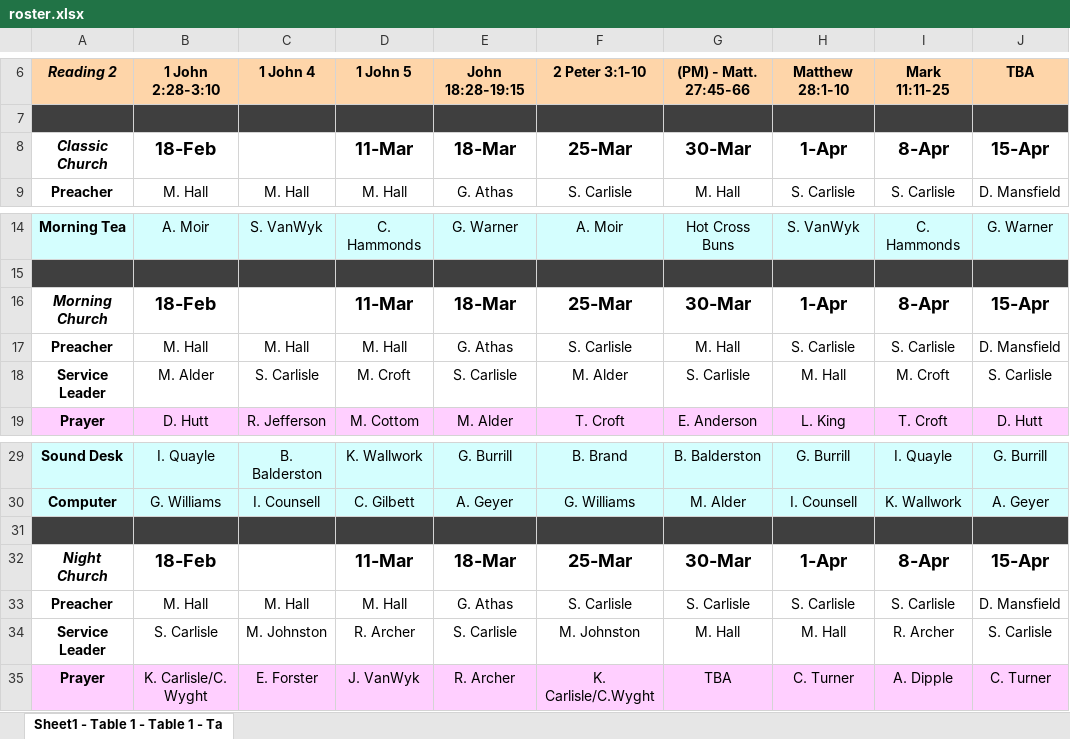
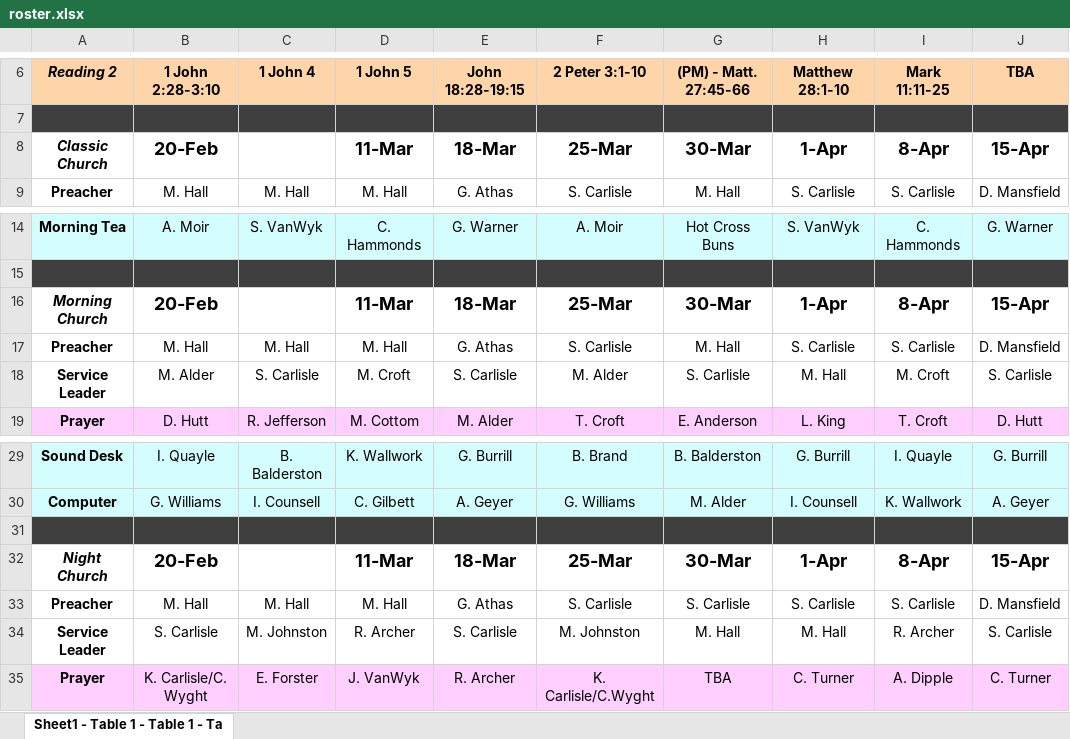
Before and after one commit to andreg777/ElvantoUpload2, an Excel workbook: roster.xlsx, sheet Sheet1 - Table 1 - Table 1 - Ta, drawn as a sheet; only a part is shown, gaps mark what is left out; values as stored, in another font and other column widths than the file's, no borders; charts and pictures not drawn; the diff names each change by its address in the sheet, - before the commit and + after, or states it on an @@ line.

```diff
--- a/roster.xlsx (sheet Sheet1 - Table 1 - Table 1 - Ta)
+++ b/roster.xlsx (sheet Sheet1 - Table 1 - Table 1 - Ta)
-B8: 18-Feb
+B8: 20-Feb
-B16: 18-Feb
+B16: 20-Feb
-B32: 18-Feb
+B32: 20-Feb
```
Also changed, not shown: 2 other files.
